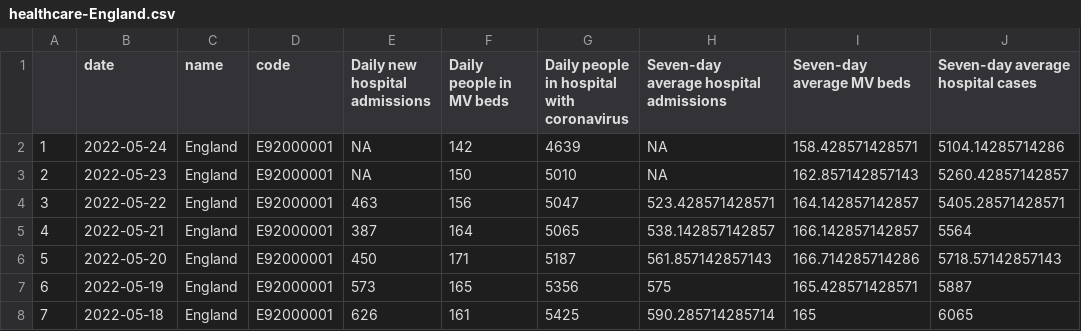
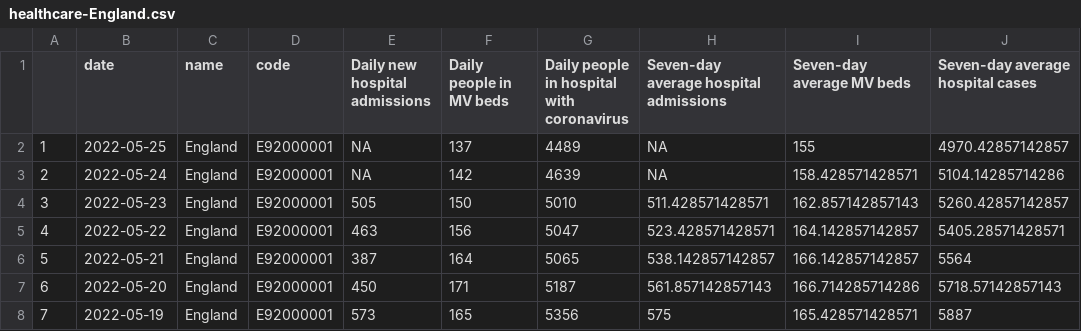
Before and after one commit to vfillis/automated-covid, a CSV file: data/healthcare-England.csv, drawn as a sheet; only a part is shown; the shorter side is filled out with more unchanged rows; addresses are those after the commit; the diff names each change by its address in the sheet, - before the commit and + after, or states it on an @@ line.

```diff
--- a/data/healthcare-England.csv
+++ b/data/healthcare-England.csv
+row 2: 1 | 2022-05-25 | England | E92000001 | NA | 137 | 4489 | NA | 155 | 4970.42857142857
@@ column A renumbered from row 3 down @@
-E4 (Daily new hospital admissions): NA
+E4 (Daily new hospital admissions): 505
-H4: NA
+H4: 511.428571428571
```
Also changed, not shown: data/case-rates-LAs.csv, data/cases-England.csv, 4 other files.
